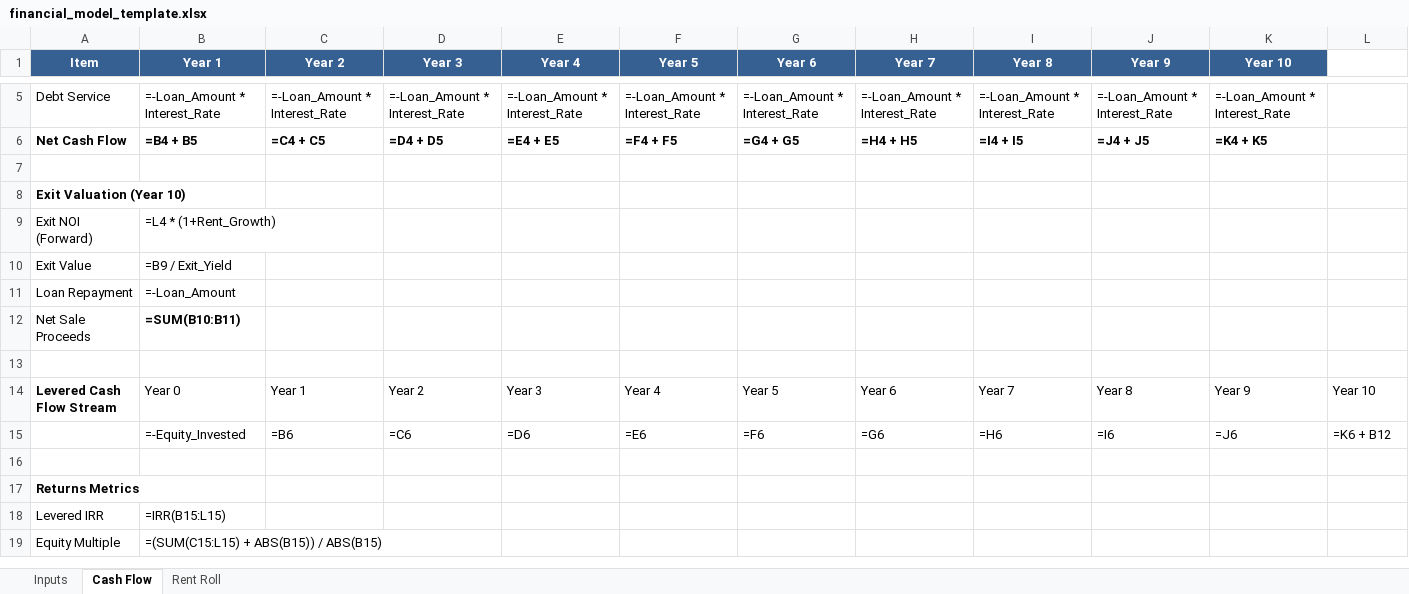
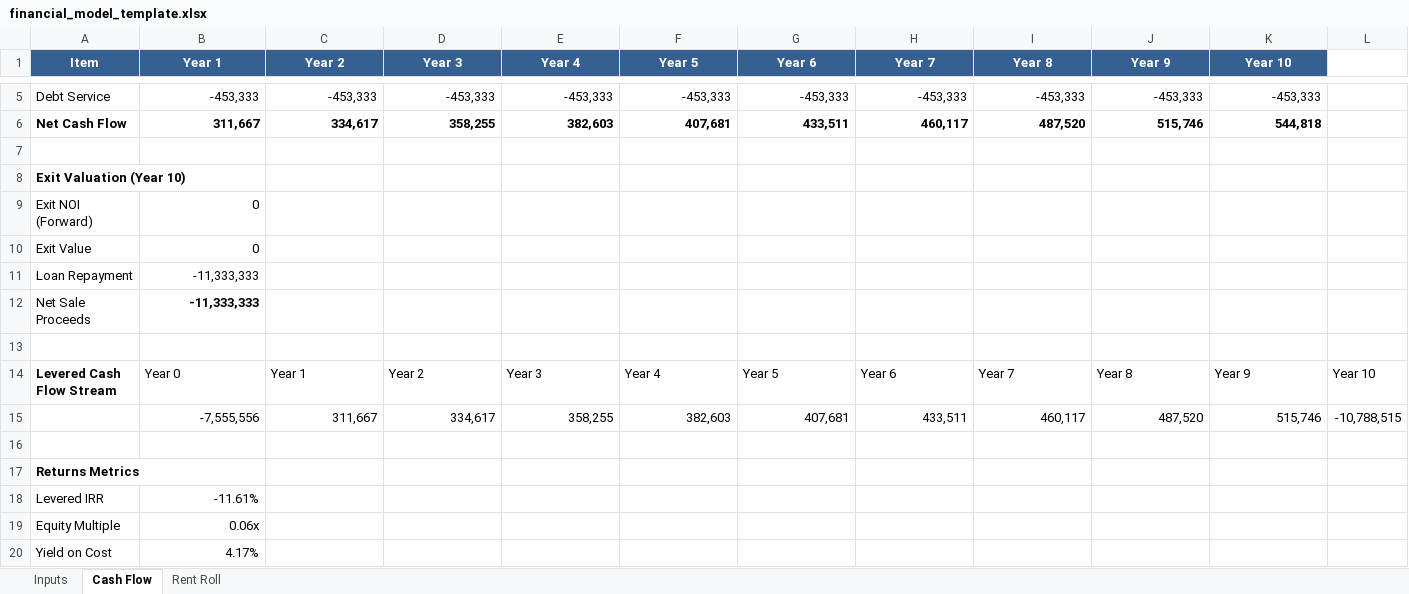
Before and after one commit to jianpingh/ai-deal-associate, an Excel workbook: backend/data/templates/financial_model_template.xlsx, sheet Cash Flow, drawn as a sheet; only a part is shown, gaps mark what is left out; values as stored, in another font and other column widths than the file's, no borders; formulas without a stored value are shown as written; removed rows and columns are numbered as before the commit, all else as after; the diff covers the shown part only; the diff names each change by its address in the sheet, - before the commit and + after, or states it on an @@ line.

Commit message:
Add Yield on Cost metric and fix IRR calculation logic

```diff
--- a/backend/data/templates/financial_model_template.xlsx (sheet Cash Flow)
+++ b/backend/data/templates/financial_model_template.xlsx (sheet Cash Flow)
-B5 (Year 1): =-Loan_Amount * Interest_Rate
+B5 (Year 1): -453,333
-C5 (Year 2): =-Loan_Amount * Interest_Rate
+C5 (Year 2): -453,333
-D5 (Year 3): =-Loan_Amount * Interest_Rate
+D5 (Year 3): -453,333
-E5 (Year 4): =-Loan_Amount * Interest_Rate
+E5 (Year 4): -453,333
-F5 (Year 5): =-Loan_Amount * Interest_Rate
+F5 (Year 5): -453,333
-G5 (Year 6): =-Loan_Amount * Interest_Rate
+G5 (Year 6): -453,333
-H5 (Year 7): =-Loan_Amount * Interest_Rate
+H5 (Year 7): -453,333
-I5 (Year 8): =-Loan_Amount * Interest_Rate
+I5 (Year 8): -453,333
-J5 (Year 9): =-Loan_Amount * Interest_Rate
+J5 (Year 9): -453,333
-K5 (Year 10): =-Loan_Amount * Interest_Rate
+K5 (Year 10): -453,333
-B6 (Year 1): =B4 + B5
+B6 (Year 1): 311,667
-C6 (Year 2): =C4 + C5
+C6 (Year 2): 334,617
-D6 (Year 3): =D4 + D5
+D6 (Year 3): 358,255
-E6 (Year 4): =E4 + E5
+E6 (Year 4): 382,603
-F6 (Year 5): =F4 + F5
+F6 (Year 5): 407,681
-G6 (Year 6): =G4 + G5
+G6 (Year 6): 433,511
-H6 (Year 7): =H4 + H5
+H6 (Year 7): 460,117
-I6 (Year 8): =I4 + I5
+I6 (Year 8): 487,520
-J6 (Year 9): =J4 + J5
+J6 (Year 9): 515,746
-K6 (Year 10): =K4 + K5
+K6 (Year 10): 544,818
-B9 (Year 1): =L4 * (1+Rent_Growth)
+B9 (Year 1): 0
-B10 (Year 1): =B9 / Exit_Yield
+B10 (Year 1): 0
-B11 (Year 1): =-Loan_Amount
+B11 (Year 1): -11,333,333
-B12 (Year 1): =SUM(B10:B11)
+B12 (Year 1): -11,333,333
-row 15:  | =-Equity_Invested | =B6 | =C6 | =D6 | =E6 | =F6 | =G6 | =H6 | =I6 | =J6 | =K6 + B12
+row 15:  | -7,555,556 | 311,667 | 334,617 | 358,255 | 382,603 | 407,681 | 433,511 | 460,117 | 487,520 | 515,746 | -10,788,515
-B18 (Year 1): =IRR(B15:L15)
+B18 (Year 1): -11.61%
-B19 (Year 1): =(SUM(C15:L15) + ABS(B15)) / ABS(B15)
+B19 (Year 1): 0.06x
+row 20: Yield on Cost | 4.17%
```
Also changed, not shown: 30 edited cells elsewhere in this sheet, sheet Inputs, 2 other files.
